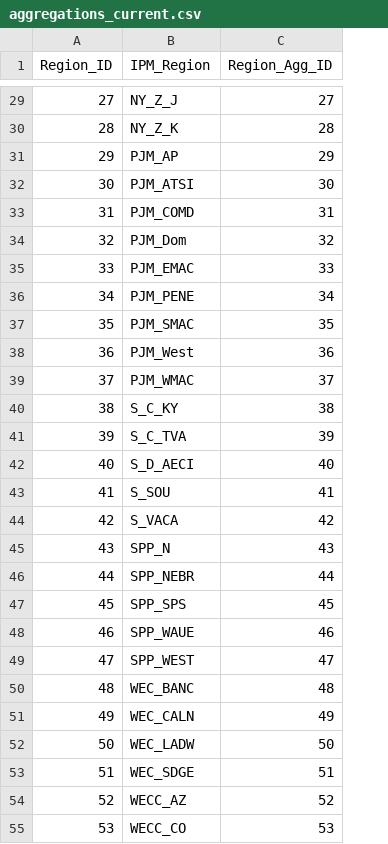
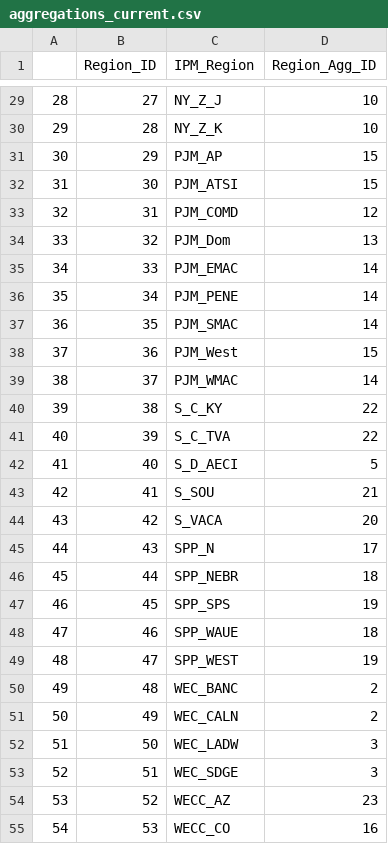
Before and after one commit to annafjacobson/ipm_mapper, a CSV file: aggregations_current.csv, drawn as a sheet; only a part is shown, gaps mark what is left out; addresses are those after the commit; the diff covers the shown part only; the diff names each change by its address in the sheet, - before the commit and + after, or states it on an @@ line.

```diff
--- a/aggregations_current.csv
+++ b/aggregations_current.csv
+column A, rows 29-55: 28 | 29 | 30 | 31 | 32 | 33 | 34 | 35 | 36 | 37 | 38 | 39 | 40 | 41 | 42 | 43 | 44 | 45 | 46 | 47 | 48 | 49 | 50 | 51 | 52 | 53 | 54
-D29 (Region_Agg_ID): 27
+D29 (Region_Agg_ID): 10
-D30 (Region_Agg_ID): 28
+D30 (Region_Agg_ID): 10
-D31 (Region_Agg_ID): 29
+D31 (Region_Agg_ID): 15
-D32 (Region_Agg_ID): 30
+D32 (Region_Agg_ID): 15
-D33 (Region_Agg_ID): 31
+D33 (Region_Agg_ID): 12
-D34 (Region_Agg_ID): 32
+D34 (Region_Agg_ID): 13
-D35 (Region_Agg_ID): 33
+D35 (Region_Agg_ID): 14
-D36 (Region_Agg_ID): 34
+D36 (Region_Agg_ID): 14
-D37 (Region_Agg_ID): 35
+D37 (Region_Agg_ID): 14
-D38 (Region_Agg_ID): 36
+D38 (Region_Agg_ID): 15
-D39 (Region_Agg_ID): 37
+D39 (Region_Agg_ID): 14
-D40 (Region_Agg_ID): 38
+D40 (Region_Agg_ID): 22
-D41 (Region_Agg_ID): 39
+D41 (Region_Agg_ID): 22
-D42 (Region_Agg_ID): 40
+D42 (Region_Agg_ID): 5
-D43 (Region_Agg_ID): 41
+D43 (Region_Agg_ID): 21
-D44 (Region_Agg_ID): 42
+D44 (Region_Agg_ID): 20
-D45 (Region_Agg_ID): 43
+D45 (Region_Agg_ID): 17
-D46 (Region_Agg_ID): 44
+D46 (Region_Agg_ID): 18
-D47 (Region_Agg_ID): 45
+D47 (Region_Agg_ID): 19
-D48 (Region_Agg_ID): 46
+D48 (Region_Agg_ID): 18
-D49 (Region_Agg_ID): 47
+D49 (Region_Agg_ID): 19
-D50 (Region_Agg_ID): 48
+D50 (Region_Agg_ID): 2
-D51 (Region_Agg_ID): 49
+D51 (Region_Agg_ID): 2
-D52 (Region_Agg_ID): 50
+D52 (Region_Agg_ID): 3
-D53 (Region_Agg_ID): 51
+D53 (Region_Agg_ID): 3
-D54 (Region_Agg_ID): 52
+D54 (Region_Agg_ID): 23
-D55 (Region_Agg_ID): 53
+D55 (Region_Agg_ID): 16
```
Also changed, not shown: 37 edited cells elsewhere in this file, 1 other file.
